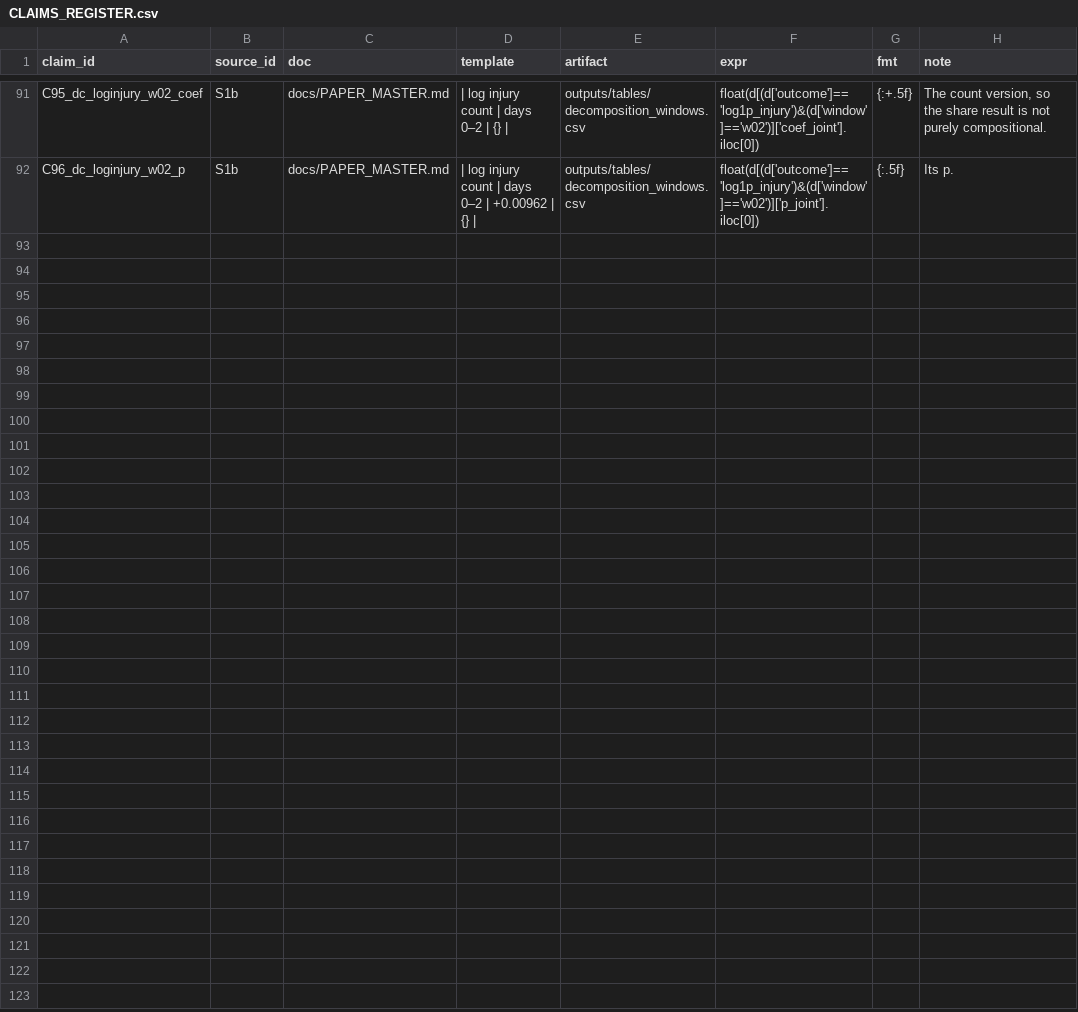
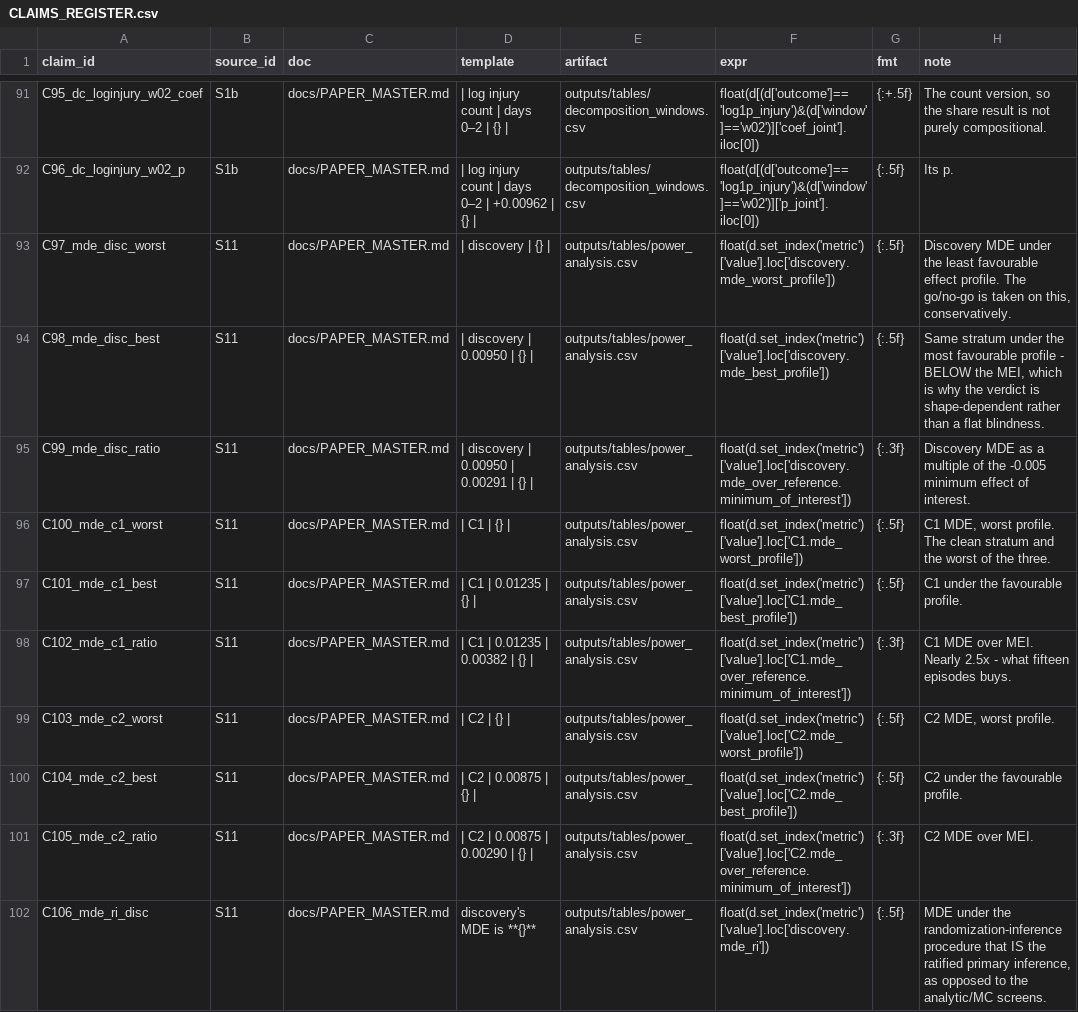
Before and after one commit to AbrahimMahmud/ems-police-awareness, a CSV file: docs/CLAIMS_REGISTER.csv, drawn as a sheet; only a part is shown, gaps mark what is left out; the diff names each change by its address in the sheet, - before the commit and + after, or states it on an @@ line.

Commit message:
Phase H: every stratum is underpowered, and that is the conclusion
200 null sims, 200 scan sims, no gate breaches. Against the minimum effect of
interest of -0.005:

  discovery  MDE 0.00950  1.901x MEI  UNDERPOWERED
  C1         MDE 0.01235  2.471x MEI  UNDERPOWERED
  C2         MDE 0.00875  1.750x MEI  UNDERPOWERED

C1 is the worst of the three, at nearly two and a half times the effect the
paper has said it would care about. That is what fifteen episodes buys, on the
stratum the whole discovery/confirmation split exists to obtain.

Under the randomization-inference procedure that is the ratified primary
inference, discovery's MDE is 0.01023 -- twice the MEI, and close to the -0.010
effect planted to verify the estimator recovers anything at all. The design can
see what it was built to prove it could see, and not much smaller.

The verdict is shape-dependent, which is worth more than the headline
--------------------------------------------------------------------
Two profiles were simulated. A SUSTAINED LEVEL SHIFT of half a percentage point
is invisible everywhere (MDE 0.0095-0.0124). A DIP-AND-REBOUND of the same size
is detectable everywhere (0.0029-0.0038, comfortably below the MEI). So the
design is not uniformly blind: it is blind to exactly the shape a persistent
change in help-seeking would take, and sensitive to a transient one. The go/no-go
is taken on the worst profile, conservatively, but a reader should know the
design has a shape it can see.

What follows, and it was pre-committed
---------------------------------------
EXECUTION_PLAN.md Phase H and REBUILD_PLAN.md:495 both say in advance that an
underpowered verdict is a legitimate conclusion rather than a failed run. The
confirmatory design cannot deliver a confirmation, and the paper becomes a
measurement-and-design contribution with a precisely bounded null.

Section 8's discovery null stops being a null of unknown resolution and becomes
a bounded one: we did not detect an effect, and we can now say how large one
would have had to be. Limitation 12 is rewritten from "power has not been
computed" to the bound itself, and says plainly that this is a real statement and
a weak one.

That ending was written into the plan before the number existed, which is the
only reason it can be stated without looking like a rationalisation.

All ten numbers registered as claims C97-C106.

Gate: 75 checks, 74 pass, 1 BLOCKED (C1 recalibration, resumed), 0 fail. 101
claims reproduce.

```diff
--- a/docs/CLAIMS_REGISTER.csv
+++ b/docs/CLAIMS_REGISTER.csv
+row 93: C97_mde_disc_worst | S11 | docs/PAPER_MASTER.md | | discovery | {} | | outputs/tables/power_analysis.csv | float(d.set_index('metric')['value'].loc['discovery.mde_worst_profile']) | {:.5f} | Discovery MDE under the least favourable effect profile. The go/no-go is taken on this, conservatively.
+row 94: C98_mde_disc_best | S11 | docs/PAPER_MASTER.md | | discovery | 0.00950 | {} | | outputs/tables/power_analysis.csv | float(d.set_index('metric')['value'].loc['discovery.mde_best_profile']) | {:.5f} | Same stratum under the most favourable profile - BELOW the MEI, which is why the verdict is shape-dependent rather than a flat blindness.
+row 95: C99_mde_disc_ratio | S11 | docs/PAPER_MASTER.md | | discovery | 0.00950 | 0.00291 | {} | | outputs/tables/power_analysis.csv | float(d.set_index('metric')['value'].loc['discovery.mde_over_reference.minimum_of_interest']) | {:.3f} | Discovery MDE as a multiple of the -0.005 minimum effect of interest.
+row 96: C100_mde_c1_worst | S11 | docs/PAPER_MASTER.md | | C1 | {} | | outputs/tables/power_analysis.csv | float(d.set_index('metric')['value'].loc['C1.mde_worst_profile']) | {:.5f} | C1 MDE, worst profile. The clean stratum and the worst of the three.
+row 97: C101_mde_c1_best | S11 | docs/PAPER_MASTER.md | | C1 | 0.01235 | {} | | outputs/tables/power_analysis.csv | float(d.set_index('metric')['value'].loc['C1.mde_best_profile']) | {:.5f} | C1 under the favourable profile.
+row 98: C102_mde_c1_ratio | S11 | docs/PAPER_MASTER.md | | C1 | 0.01235 | 0.00382 | {} | | outputs/tables/power_analysis.csv | float(d.set_index('metric')['value'].loc['C1.mde_over_reference.minimum_of_interest']) | {:.3f} | C1 MDE over MEI. Nearly 2.5x - what fifteen episodes buys.
+row 99: C103_mde_c2_worst | S11 | docs/PAPER_MASTER.md | | C2 | {} | | outputs/tables/power_analysis.csv | float(d.set_index('metric')['value'].loc['C2.mde_worst_profile']) | {:.5f} | C2 MDE, worst profile.
+row 100: C104_mde_c2_best | S11 | docs/PAPER_MASTER.md | | C2 | 0.00875 | {} | | outputs/tables/power_analysis.csv | float(d.set_index('metric')['value'].loc['C2.mde_best_profile']) | {:.5f} | C2 under the favourable profile.
+row 101: C105_mde_c2_ratio | S11 | docs/PAPER_MASTER.md | | C2 | 0.00875 | 0.00290 | {} | | outputs/tables/power_analysis.csv | float(d.set_index('metric')['value'].loc['C2.mde_over_reference.minimum_of_interest']) | {:.3f} | C2 MDE over MEI.
+row 102: C106_mde_ri_disc | S11 | docs/PAPER_MASTER.md | discovery's MDE is **{}** | outputs/tables/power_analysis.csv | float(d.set_index('metric')['value'].loc['discovery.mde_ri']) | {:.5f} | MDE under the randomization-inference procedure that IS the ratified primary inference, as opposed to the analytic/MC screens.
```
Also changed, not shown: 3 other files.
